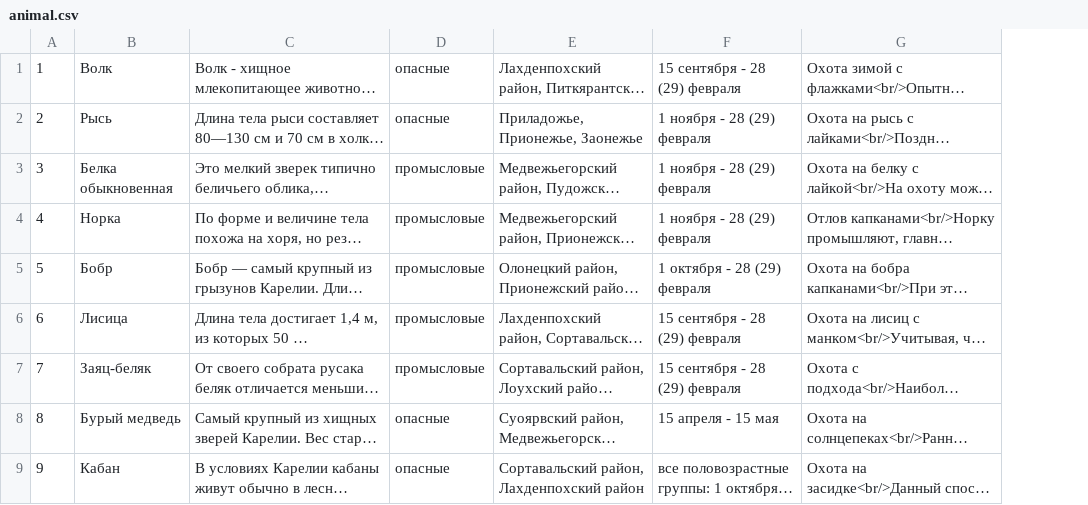
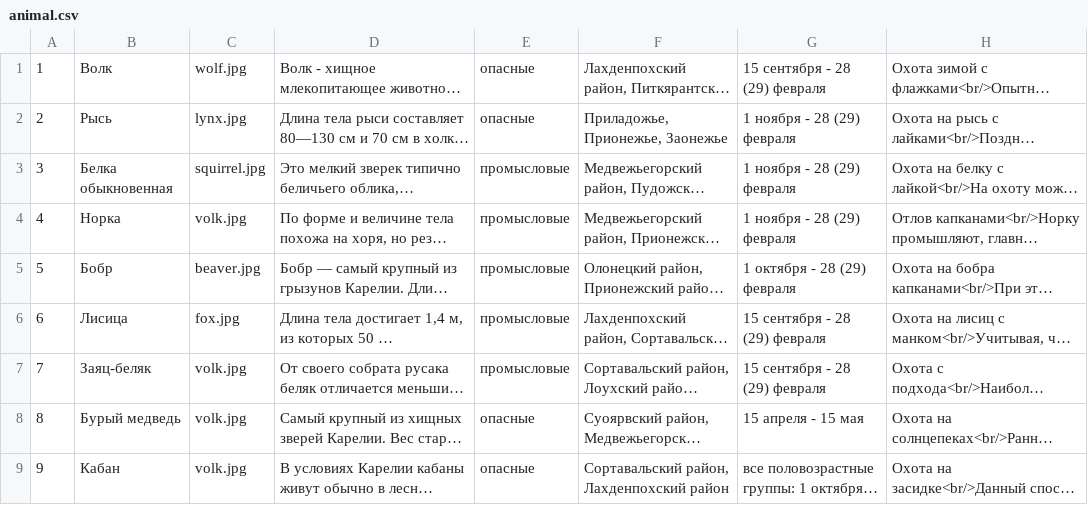
Before and after one commit to ivashov/hunterhandbook, a CSV file: res/animal.csv, drawn as a sheet; only a part is shown; long unchanged cells end in …; the diff names each change by its address in the sheet, - before the commit and + after, or states it on an @@ line.

Commit message:
Animal photos

```diff
--- a/res/animal.csv
+++ b/res/animal.csv
+column C, rows 1-9: wolf.jpg | lynx.jpg | squirrel.jpg | volk.jpg | beaver.jpg | fox.jpg | volk.jpg | volk.jpg | volk.jpg
```
Also changed, not shown: 12 other files.
